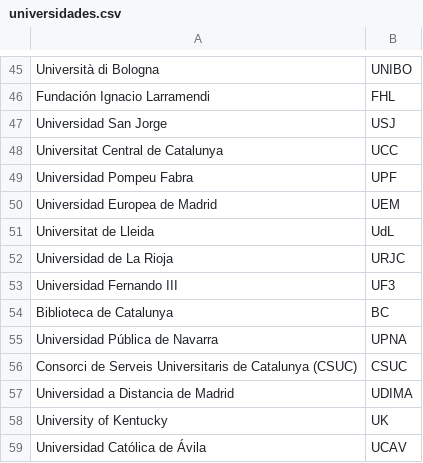
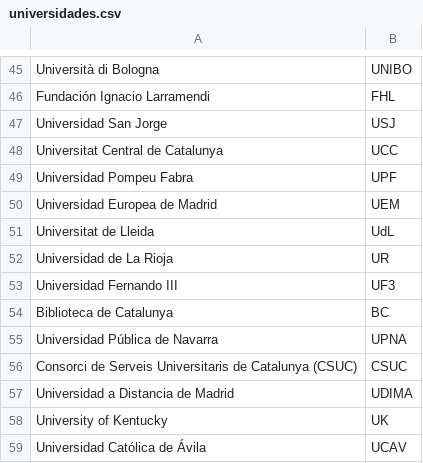
Before and after one commit to linhd-postdata/desir, a CSV file: data/universidades.csv, drawn as a sheet; only a part is shown, gaps mark what is left out.

Commit message:
Fix duplicate 'URJC' acronym

```diff
--- a/data/universidades.csv
+++ b/data/universidades.csv
@@ -51,3 +51,3 @@ Universidad Europea de Madrid,UEM
 Universitat de Lleida,UdL
-Universidad de La Rioja,URJC
+Universidad de La Rioja,UR
 Universidad Fernando III,UF3
```
Also changed, not shown: 1 other file.
